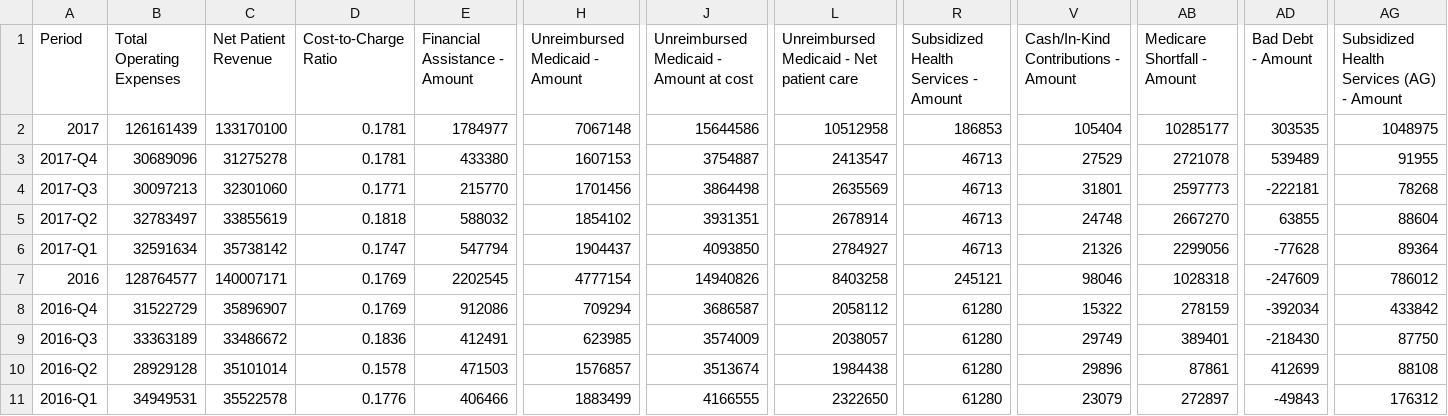
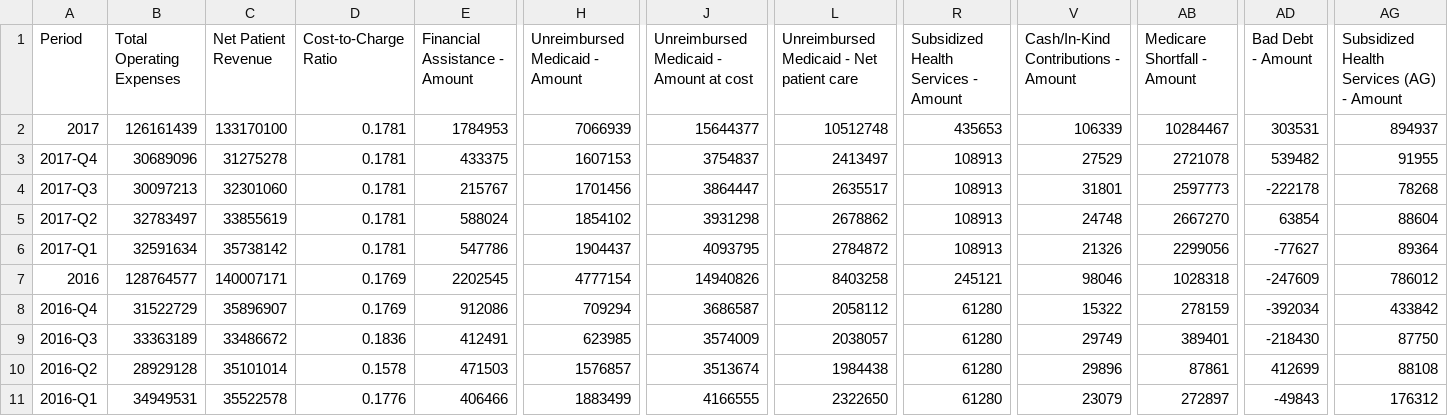
Before and after one commit to PresenceHealth/communitytouch, a CSV file: data/PCMC.csv, drawn as a sheet; only a part is shown, gaps mark what is left out; the diff covers the shown part only; the diff names each change by its address in the sheet, - before the commit and + after, or states it on an @@ line.

```diff
--- a/data/PCMC.csv
+++ b/data/PCMC.csv
-E2 (Financial Assistance - Amount): 1784977
+E2 (Financial Assistance - Amount): 1784953
-H2 (Unreimbursed Medicaid - Amount): 7067148
+H2 (Unreimbursed Medicaid - Amount): 7066939
-J2: 15644586
+J2: 15644377
-L2: 10512958
+L2: 10512748
-R2: 186853
+R2: 435653
-V2: 105404
+V2: 106339
-AB2 (Medicare Shortfall - Amount): 10285177
+AB2 (Medicare Shortfall - Amount): 10284467
-AD2 (Bad Debt - Amount): 303535
+AD2 (Bad Debt - Amount): 303531
-AG2: 1048975
+AG2: 894937
-E3 (Financial Assistance - Amount): 433380
+E3 (Financial Assistance - Amount): 433375
-J3: 3754887
+J3: 3754837
-L3: 2413547
+L3: 2413497
-R3:R6: 46713
+R3:R6: 108913
-AD3 (Bad Debt - Amount): 539489
+AD3 (Bad Debt - Amount): 539482
-D4 (Cost-to-Charge Ratio): 0.1771
+D4 (Cost-to-Charge Ratio): 0.1781
-E4 (Financial Assistance - Amount): 215770
+E4 (Financial Assistance - Amount): 215767
-J4: 3864498
+J4: 3864447
-L4: 2635569
+L4: 2635517
-AD4 (Bad Debt - Amount): -222181
+AD4 (Bad Debt - Amount): -222178
-D5 (Cost-to-Charge Ratio): 0.1818
+D5 (Cost-to-Charge Ratio): 0.1781
-E5 (Financial Assistance - Amount): 588032
+E5 (Financial Assistance - Amount): 588024
-J5: 3931351
+J5: 3931298
-L5: 2678914
+L5: 2678862
-AD5 (Bad Debt - Amount): 63855
+AD5 (Bad Debt - Amount): 63854
-D6 (Cost-to-Charge Ratio): 0.1747
+D6 (Cost-to-Charge Ratio): 0.1781
-E6 (Financial Assistance - Amount): 547794
+E6 (Financial Assistance - Amount): 547786
-J6: 4093850
+J6: 4093795
-L6: 2784927
+L6: 2784872
-AD6 (Bad Debt - Amount): -77628
+AD6 (Bad Debt - Amount): -77627
```
Also changed, not shown: 4 edited cells elsewhere in this file, data/PLC.csv, data/PMMC.csv, 13 other files.
